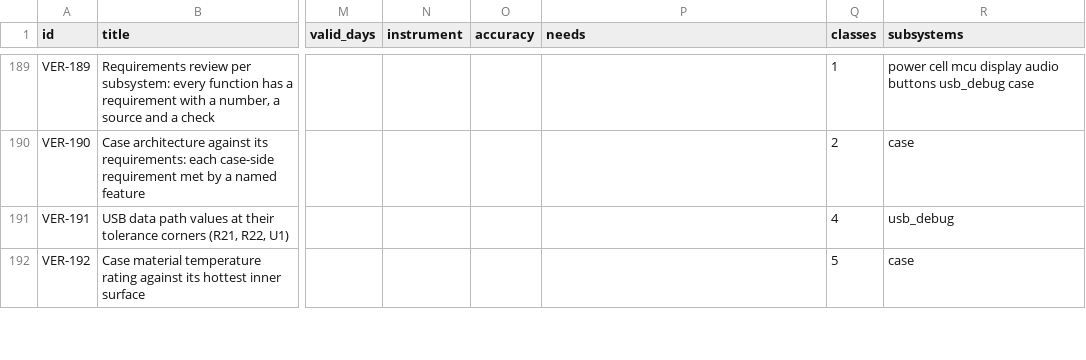
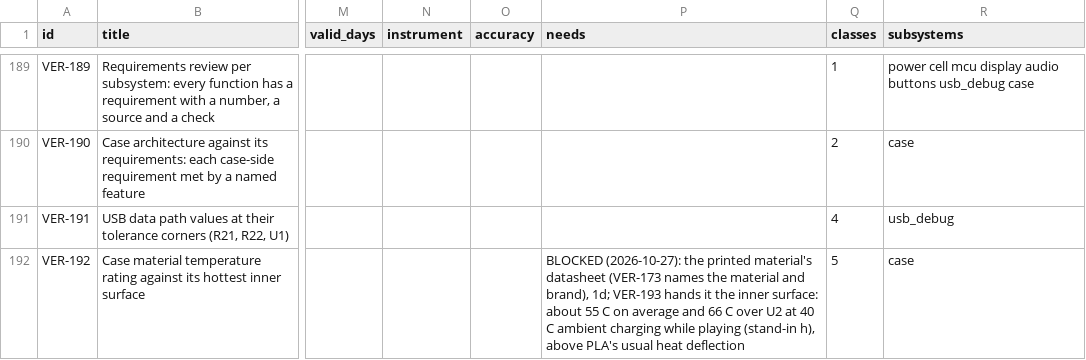
Before and after one commit to alex-berliner/mega_blastoise, a CSV file: hardware/vv/verification.csv, drawn as a sheet; only a part is shown, gaps mark what is left out; the diff covers the shown part only; the diff names each change by its address in the sheet, - before the commit and + after, or states it on an @@ line.

```diff
--- a/hardware/vv/verification.csv
+++ b/hardware/vv/verification.csv
-P192 (needs): (empty)
+P192 (needs): BLOCKED (2026-10-27): the printed material's datasheet (VER-173 names the material and brand), 1d; VER-193 hands it the inner surface: about 55 C on average and 66 C over U2 at 40 C ambient charging while playing (stand-in h), above PLA's usual heat deflection
```
Also changed, not shown: 1 added row and 9 edited cells elsewhere in this file, 5 other files.
